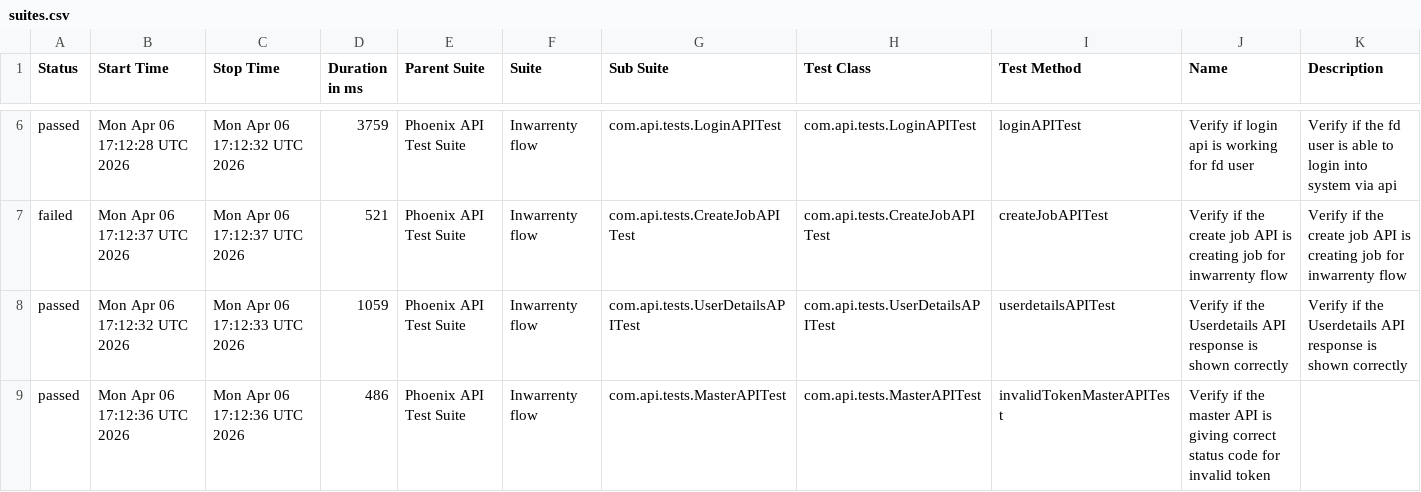
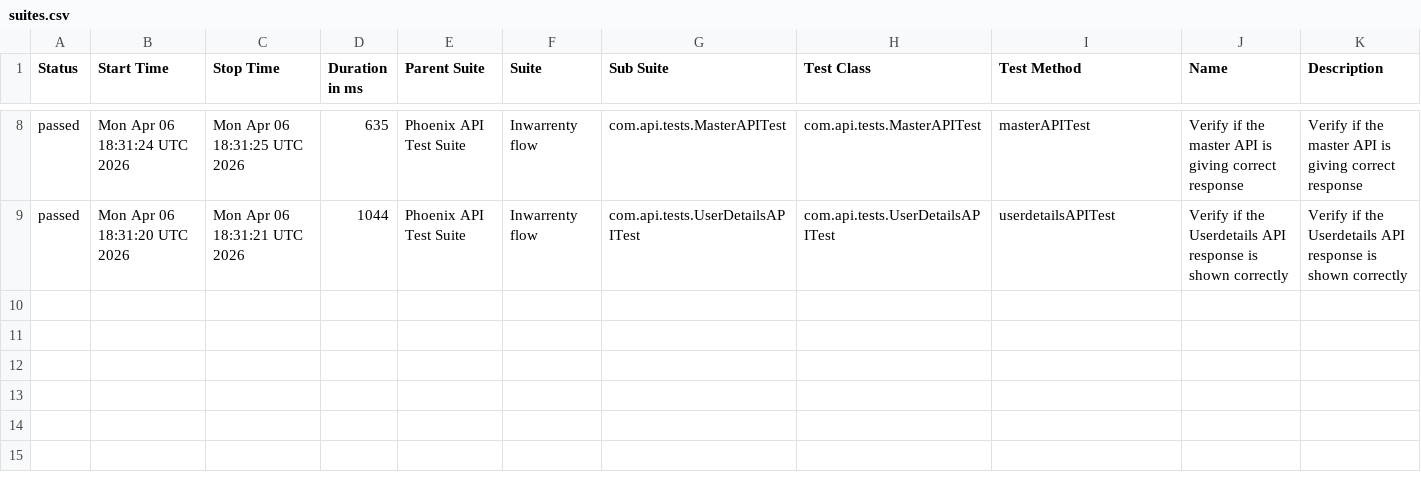
Before and after one commit to AbhijitNaik05/PhoenixTestAutomationFramework, a CSV file: data/suites.csv, drawn as a sheet; only a part is shown, gaps mark what is left out; the diff covers the shown part only.

```diff
--- a/data/suites.csv
+++ b/data/suites.csv
@@ -6,4 +8,2 @@
-"passed","Mon Apr 06 17:12:28 UTC 2026","Mon Apr 06 17:12:32 UTC 2026","3759","Phoenix API Test Suite","Inwarrenty flow","com.api.tests.LoginAPITest","com.api.tests.LoginAPITest","loginAPITest","Verify if login api is working for fd user","Verify if the fd user is able to login into system via api"
-"failed","Mon Apr 06 17:12:37 UTC 2026","Mon Apr 06 17:12:37 UTC 2026","521","Phoenix API Test Suite","Inwarrenty flow","com.api.tests.CreateJobAPITest","com.api.tests.CreateJobAPITest","createJobAPITest","Verify if the create job API is creating job for inwarrenty flow","Verify if the create job API is creating job for inwarrenty flow"
-"passed","Mon Apr 06 17:12:32 UTC 2026","Mon Apr 06 17:12:33 UTC 2026","1059","Phoenix API Test Suite","Inwarrenty flow","com.api.tests.UserDetailsAPITest","com.api.tests.UserDetailsAPITest","userdetailsAPITest","Verify if the Userdetails API response is shown correctly","Verify if the Userdetails API response is shown correctly"
-"passed","Mon Apr 06 17:12:36 UTC 2026","Mon Apr 06 17:12:36 UTC 2026","486","Phoenix API Test Suite","Inwarrenty flow","com.api.tests.MasterAPITest","com.api.tests.MasterAPITest","invalidTokenMasterAPITest","Verify if the master API is giving correct status code for invalid token",""
+"passed","Mon Apr 06 18:31:24 UTC 2026","Mon Apr 06 18:31:25 UTC 2026","635","Phoenix API Test Suite","Inwarrenty flow","com.api.tests.MasterAPITest","com.api.tests.MasterAPITest","masterAPITest","Verify if the master API is giving correct response","Verify if the master API is giving correct response"
+"passed","Mon Apr 06 18:31:20 UTC 2026","Mon Apr 06 18:31:21 UTC 2026","1044","Phoenix API Test Suite","Inwarrenty flow","com.api.tests.UserDetailsAPITest","com.api.tests.UserDetailsAPITest","userdetailsAPITest","Verify if the Userdetails API response is shown correctly","Verify if the Userdetails API response is shown correctly"
```
Also changed, not shown: 2 added rows and 25 edited cells elsewhere in this file, data/behaviors.csv, 50 other files.
